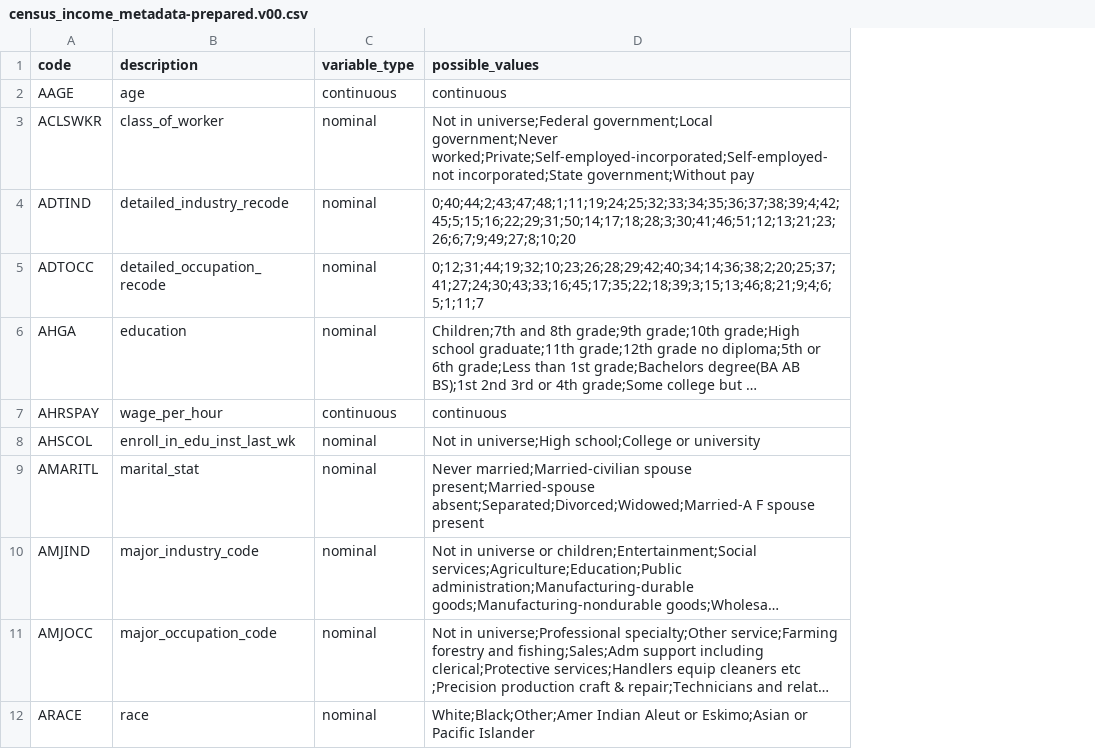
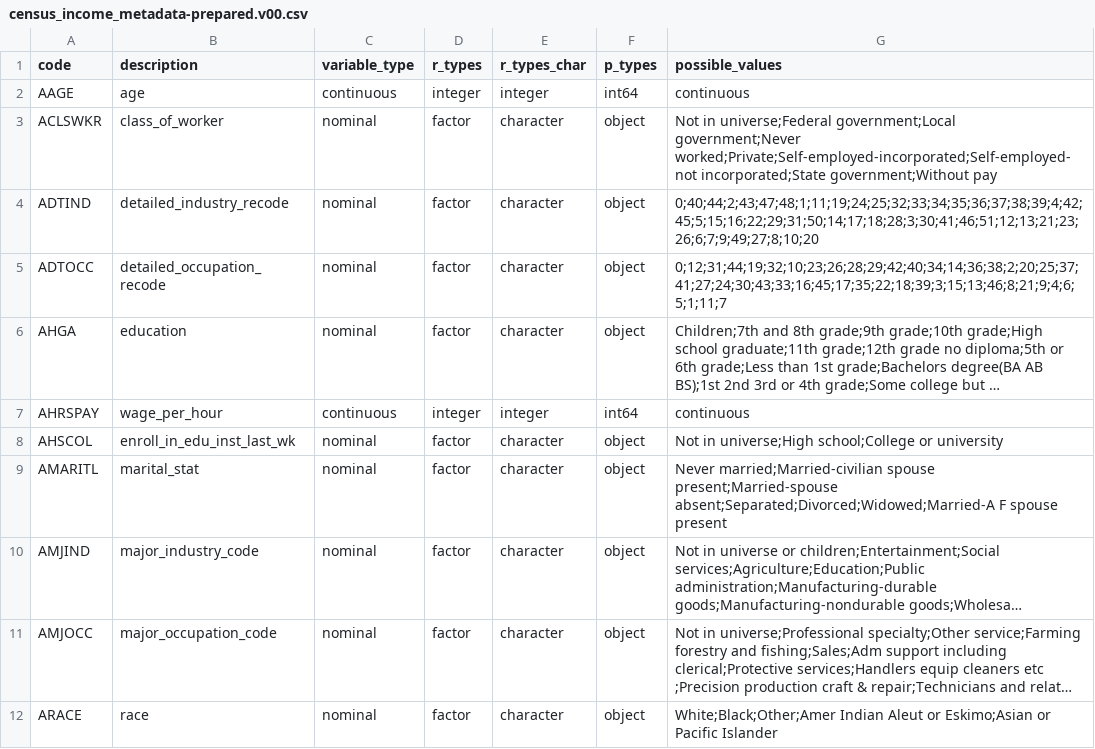
Before and after one commit to enrico-spada/US-census-data-mining, a CSV file: docs/metadata/census_income_metadata-prepared.v00.csv, drawn as a sheet; only a part is shown; long unchanged cells end in …; the diff names each change by its address in the sheet, - before the commit and + after, or states it on an @@ line.

```diff
--- a/docs/metadata/census_income_metadata-prepared.v00.csv
+++ b/docs/metadata/census_income_metadata-prepared.v00.csv
+column D (r_types), rows 2-12: integer | factor | factor | factor | factor | integer | factor | factor | factor | factor | factor
+column E (r_types_char), rows 2-12: integer | character | character | character | character | integer | character | character | character | character | character
+column F (p_types), rows 2-12: int64 | object | object | object | object | int64 | object | object | object | object | object
```
Also changed, not shown: 34 other files.
